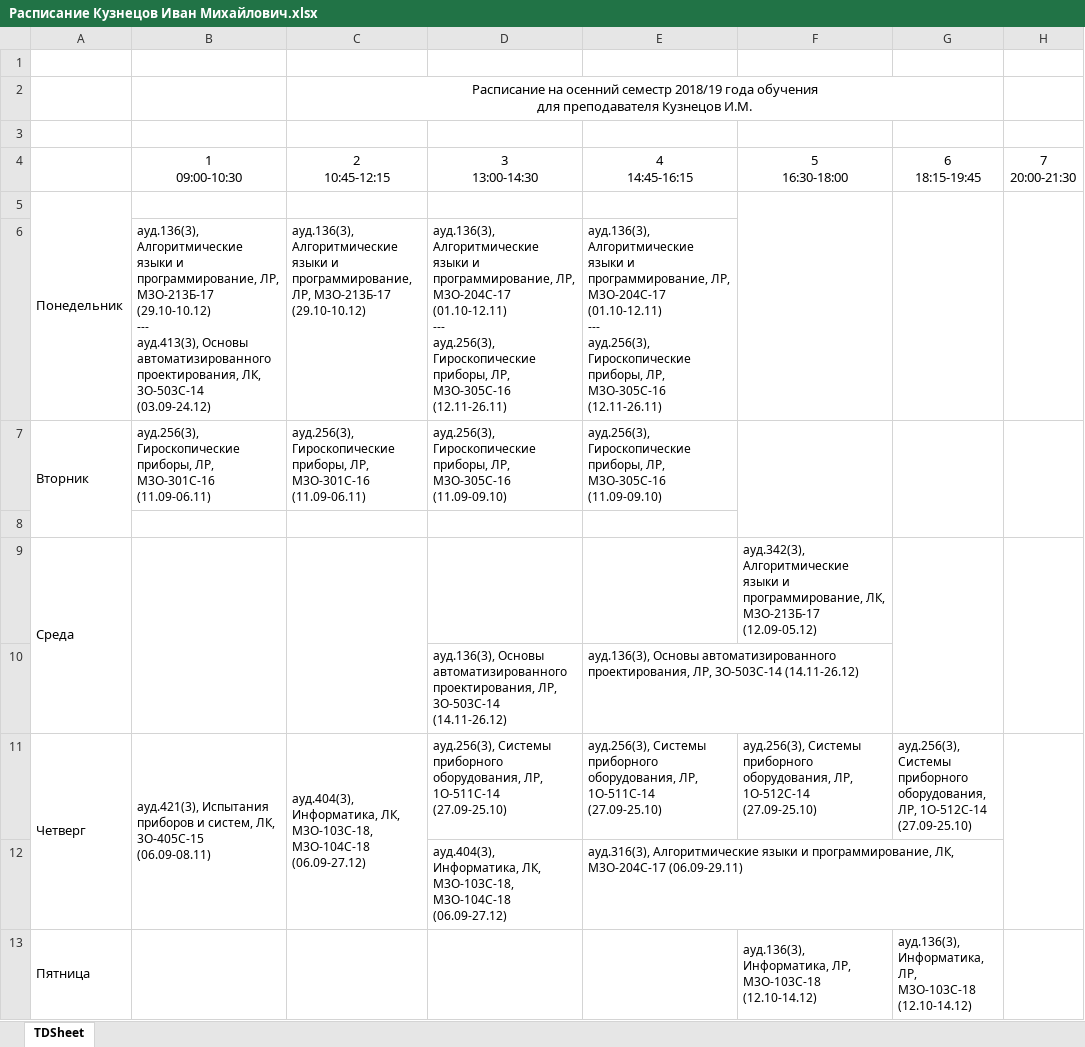
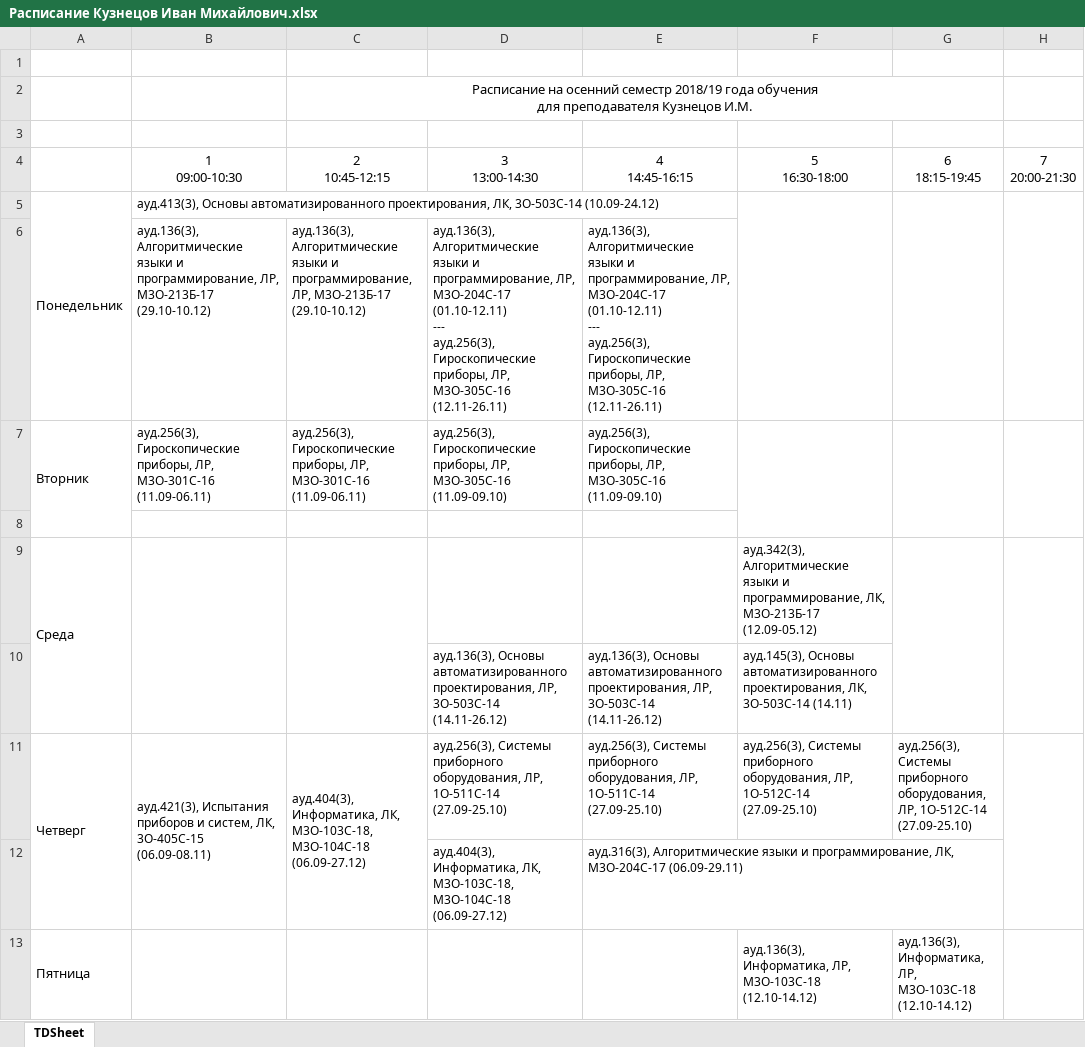
Before and after one commit to nkapyrin/glowing-garbanzo, an Excel workbook: profs/xlsx/Расписание Кузнецов Иван Михайлович.xlsx, sheet TDSheet, drawn as a sheet; only a part is shown; values as stored, in another font and other column widths than the file's, no borders; ↵ is a line break in a cell; the diff names each change by its address in the sheet, - before the commit and + after, or states it on an @@ line.

```diff
--- a/profs/xlsx/Расписание Кузнецов Иван Михайлович.xlsx (sheet TDSheet)
+++ b/profs/xlsx/Расписание Кузнецов Иван Михайлович.xlsx (sheet TDSheet)
-B5 (1 09:00-10:30): (empty)
+B5 (1 09:00-10:30): ауд.413(3), Основы автоматизированного проектирования, ЛК, 3О-503С-14 (10.09-24.12)
-B6 (1 09:00-10:30): …М3О-213Б-17 (29.10-10.12) ↵ --- ↵ ауд.413(3), Основы автоматизированного проектирования, ЛК, 3О-503С-14 (03.09-24.12)
+B6 (1 09:00-10:30): …М3О-213Б-17 (29.10-10.12)
-F10 (5 16:30-18:00): (empty)
+F10 (5 16:30-18:00): ауд.145(3), Основы автоматизированного проектирования, ЛК, 3О-503С-14 (14.11)
```
Also changed, not shown: profs/xlsx/Расписание Жарков Максим Витальевич.xlsx, profs/xlsx/Расписание Захарян Рамаз Рафаэлович.xlsx, 22 other files.
